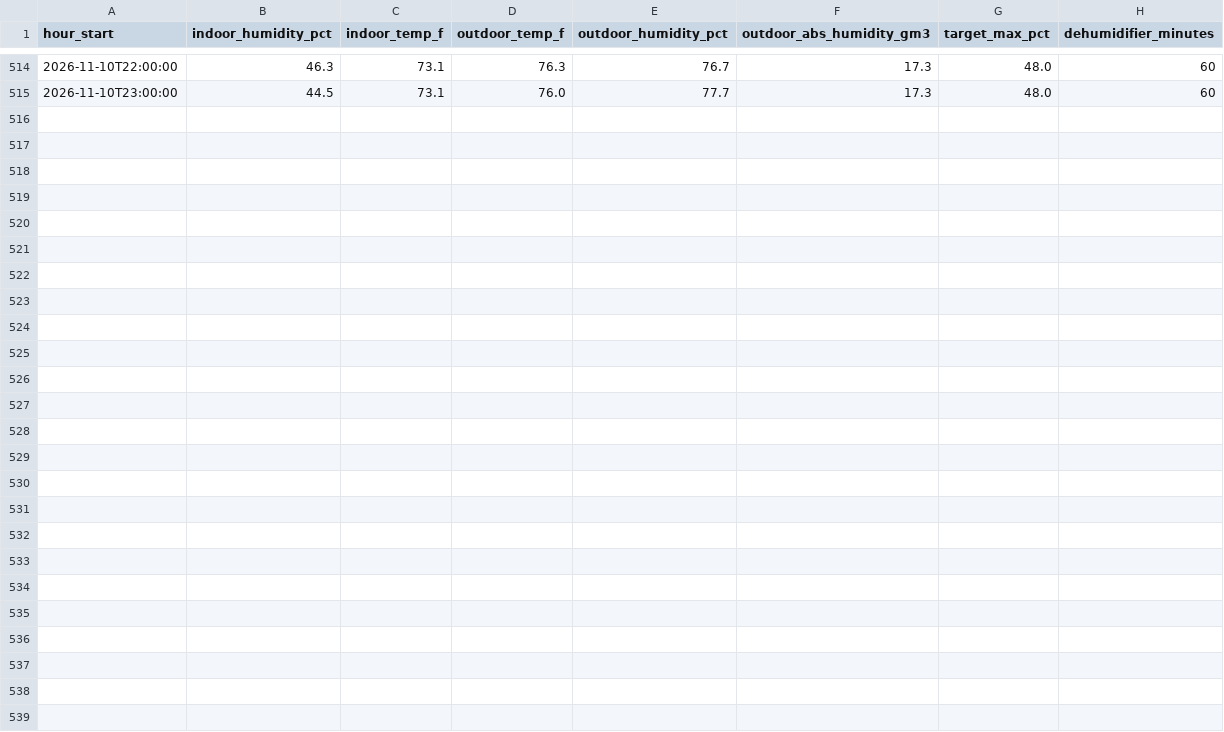
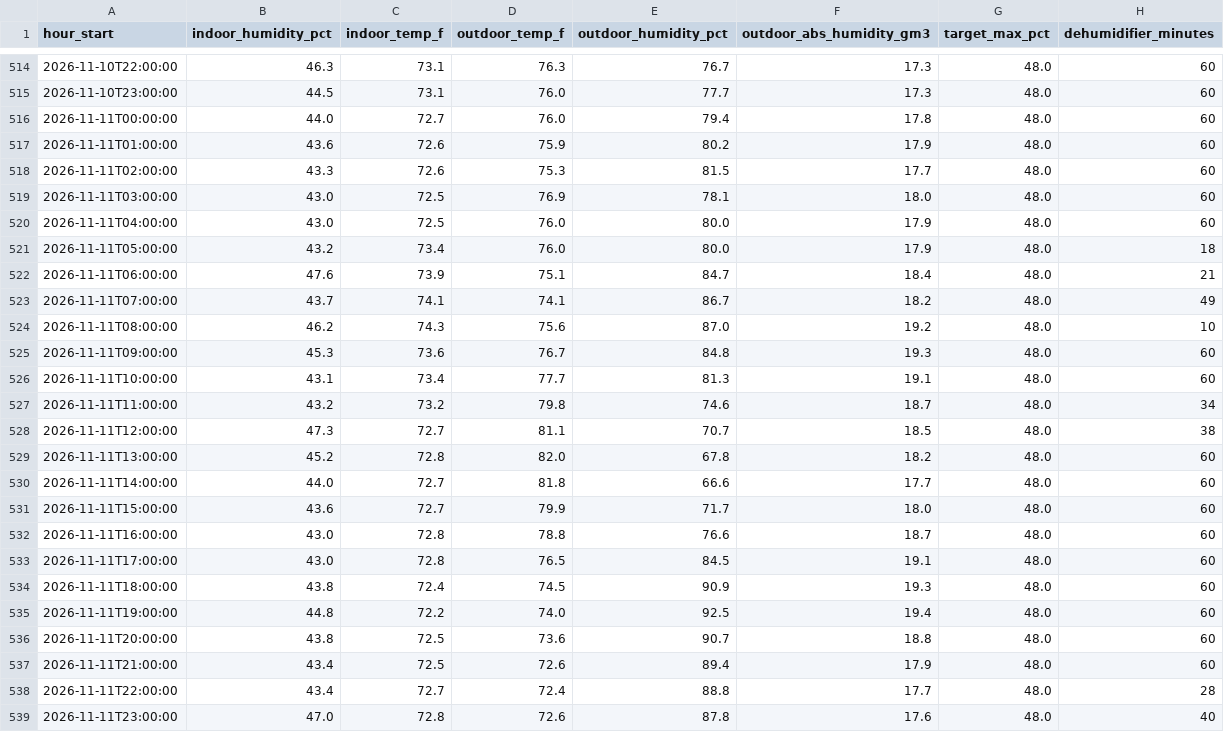
Before and after one commit to rcammerata/data-portfolio, a CSV file: docs/data/climate_hourly.csv, drawn as a sheet; only a part is shown, gaps mark what is left out; the diff names each change by its address in the sheet, - before the commit and + after, or states it on an @@ line.

Commit message:
Update data and reports (2026-11-15)

```diff
--- a/docs/data/climate_hourly.csv
+++ b/docs/data/climate_hourly.csv
+row 516: 2026-11-11T00:00:00 | 44.0 | 72.7 | 76.0 | 79.4 | 17.8 | 48.0 | 60
+row 517: 2026-11-11T01:00:00 | 43.6 | 72.6 | 75.9 | 80.2 | 17.9 | 48.0 | 60
+row 518: 2026-11-11T02:00:00 | 43.3 | 72.6 | 75.3 | 81.5 | 17.7 | 48.0 | 60
+row 519: 2026-11-11T03:00:00 | 43.0 | 72.5 | 76.9 | 78.1 | 18.0 | 48.0 | 60
+row 520: 2026-11-11T04:00:00 | 43.0 | 72.5 | 76.0 | 80.0 | 17.9 | 48.0 | 60
+row 521: 2026-11-11T05:00:00 | 43.2 | 73.4 | 76.0 | 80.0 | 17.9 | 48.0 | 18
+row 522: 2026-11-11T06:00:00 | 47.6 | 73.9 | 75.1 | 84.7 | 18.4 | 48.0 | 21
+row 523: 2026-11-11T07:00:00 | 43.7 | 74.1 | 74.1 | 86.7 | 18.2 | 48.0 | 49
+row 524: 2026-11-11T08:00:00 | 46.2 | 74.3 | 75.6 | 87.0 | 19.2 | 48.0 | 10
+row 525: 2026-11-11T09:00:00 | 45.3 | 73.6 | 76.7 | 84.8 | 19.3 | 48.0 | 60
+row 526: 2026-11-11T10:00:00 | 43.1 | 73.4 | 77.7 | 81.3 | 19.1 | 48.0 | 60
+row 527: 2026-11-11T11:00:00 | 43.2 | 73.2 | 79.8 | 74.6 | 18.7 | 48.0 | 34
+row 528: 2026-11-11T12:00:00 | 47.3 | 72.7 | 81.1 | 70.7 | 18.5 | 48.0 | 38
+row 529: 2026-11-11T13:00:00 | 45.2 | 72.8 | 82.0 | 67.8 | 18.2 | 48.0 | 60
+row 530: 2026-11-11T14:00:00 | 44.0 | 72.7 | 81.8 | 66.6 | 17.7 | 48.0 | 60
+row 531: 2026-11-11T15:00:00 | 43.6 | 72.7 | 79.9 | 71.7 | 18.0 | 48.0 | 60
+row 532: 2026-11-11T16:00:00 | 43.0 | 72.8 | 78.8 | 76.6 | 18.7 | 48.0 | 60
+row 533: 2026-11-11T17:00:00 | 43.0 | 72.8 | 76.5 | 84.5 | 19.1 | 48.0 | 60
+row 534: 2026-11-11T18:00:00 | 43.8 | 72.4 | 74.5 | 90.9 | 19.3 | 48.0 | 60
+row 535: 2026-11-11T19:00:00 | 44.8 | 72.2 | 74.0 | 92.5 | 19.4 | 48.0 | 60
+row 536: 2026-11-11T20:00:00 | 43.8 | 72.5 | 73.6 | 90.7 | 18.8 | 48.0 | 60
+row 537: 2026-11-11T21:00:00 | 43.4 | 72.5 | 72.6 | 89.4 | 17.9 | 48.0 | 60
+row 538: 2026-11-11T22:00:00 | 43.4 | 72.7 | 72.4 | 88.8 | 17.7 | 48.0 | 28
+row 539: 2026-11-11T23:00:00 | 47.0 | 72.8 | 72.6 | 87.8 | 17.6 | 48.0 | 40
```
Also changed, not shown: docs/data/climate_daily.csv, 6 other files.
